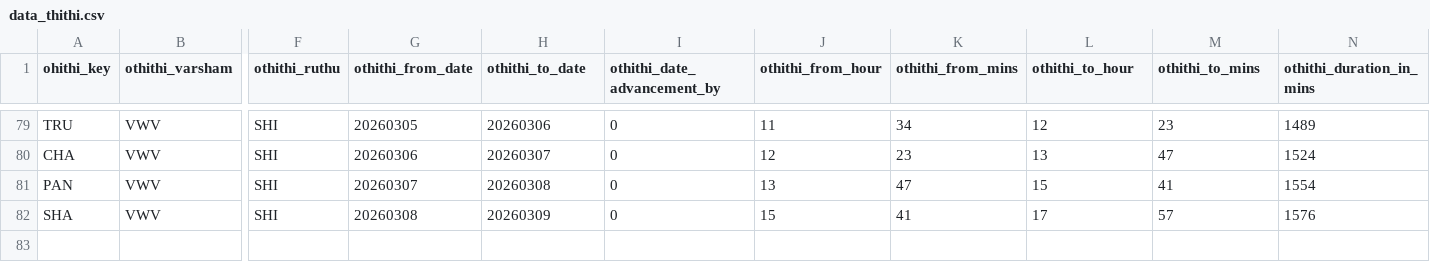
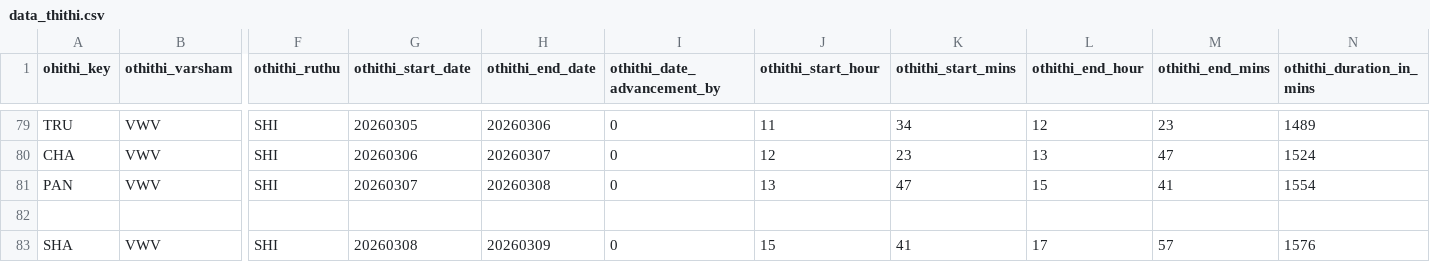
Before and after one commit to vedapuri/mypanchangam, a CSV file: data_thithi.csv, drawn as a sheet; only a part is shown, gaps mark what is left out; rows hold the shown columns only; the diff names each change by its address in the sheet, - before the commit and + after, or states it on an @@ line.

Commit message:
Update data_thithi.csv

```diff
--- a/data_thithi.csv
+++ b/data_thithi.csv
-G1: othithi_from_date
+G1: othithi_start_date
-H1: othithi_to_date
+H1: othithi_end_date
-J1: othithi_from_hour
+J1: othithi_start_hour
-K1: othithi_from_mins
+K1: othithi_start_mins
-L1: othithi_to_hour
+L1: othithi_end_hour
-M1: othithi_to_mins
+M1: othithi_end_mins
+row 82: (empty)
```
